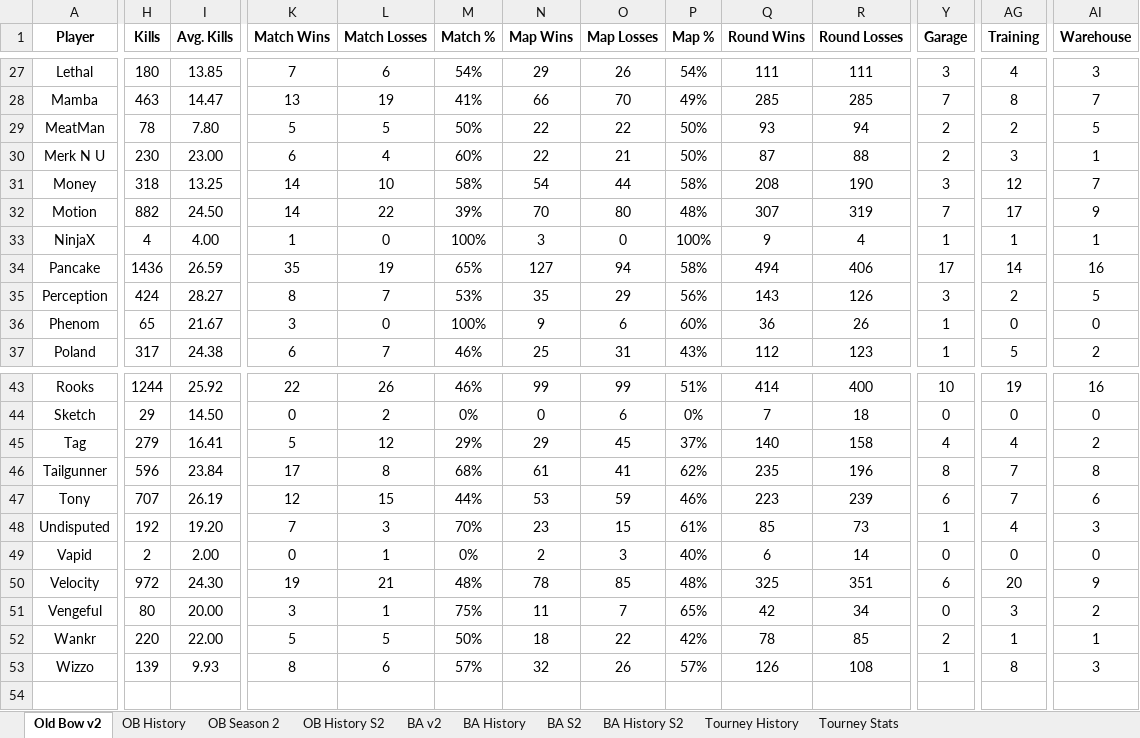
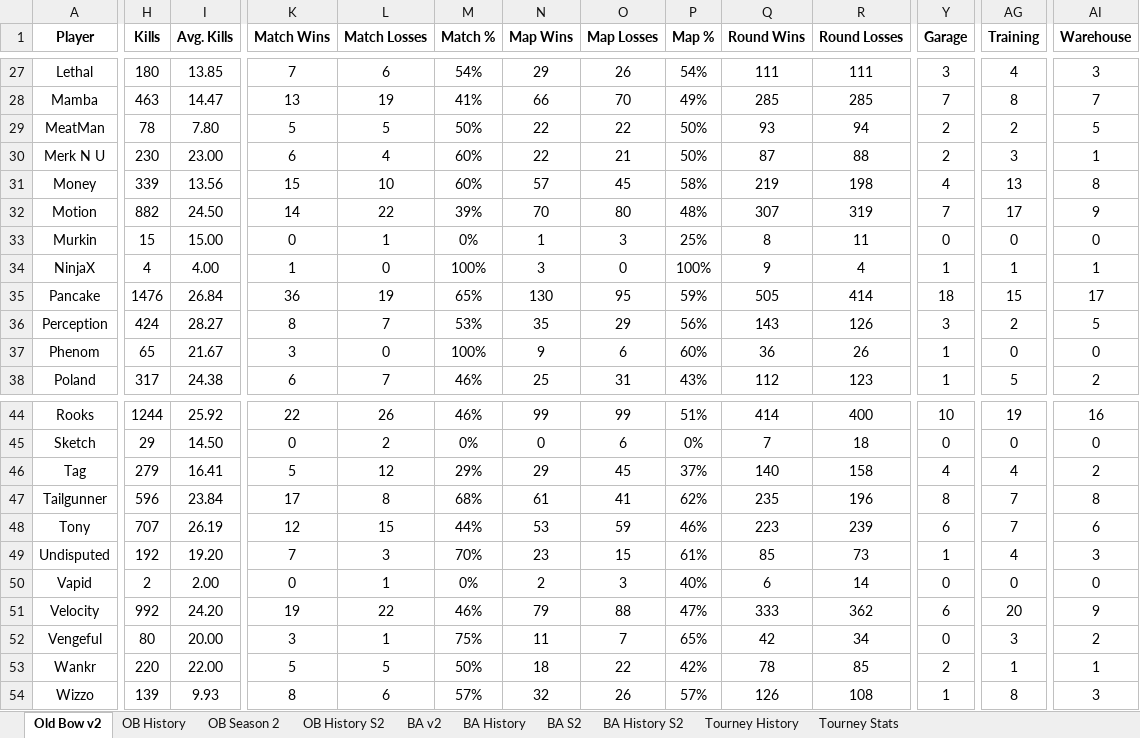
Before and after one commit to brettjmiller8-cpu/r63-stats, an Excel workbook: R63 Data.xlsx, sheet Old Bow v2, drawn as a sheet; only a part is shown, gaps mark what is left out; values as stored, in another font and other column widths than the file's, no borders; addresses are those after the commit; rows hold the shown columns only; the diff covers the shown part only; the diff names each change by its address in the sheet, - before the commit and + after, or states it on an @@ line.

```diff
--- a/R63 Data.xlsx (sheet Old Bow v2)
+++ b/R63 Data.xlsx (sheet Old Bow v2)
-H31 (Kills): 318
+H31 (Kills): 339
-I31 (Avg. Kills): 13.25
+I31 (Avg. Kills): 13.56
-K31 (Match Wins): 14
+K31 (Match Wins): 15
-M31 (Match %): 58%
+M31 (Match %): 60%
-N31 (Map Wins): 54
+N31 (Map Wins): 57
-O31 (Map Losses): 44
+O31 (Map Losses): 45
-Q31 (Round Wins): 208
+Q31 (Round Wins): 219
-R31 (Round Losses): 190
+R31 (Round Losses): 198
-Y31 (Garage): 3
+Y31 (Garage): 4
-AG31 (Training): 12
+AG31 (Training): 13
-AI31 (Warehouse): 7
+AI31 (Warehouse): 8
+row 33: Murkin | 15 | 15.00 | 0 | 1 | 0% | 1 | 3 | 25% | 8 | 11 | 0 | 0 | 0
-H35 (Kills): 1436
+H35 (Kills): 1476
-I35 (Avg. Kills): 26.59
+I35 (Avg. Kills): 26.84
-K35 (Match Wins): 35
+K35 (Match Wins): 36
-N35 (Map Wins): 127
+N35 (Map Wins): 130
-O35 (Map Losses): 94
+O35 (Map Losses): 95
-P35 (Map %): 58%
+P35 (Map %): 59%
-Q35 (Round Wins): 494
+Q35 (Round Wins): 505
-R35 (Round Losses): 406
+R35 (Round Losses): 414
-Y35 (Garage): 17
+Y35 (Garage): 18
-AG35 (Training): 14
+AG35 (Training): 15
-AI35 (Warehouse): 16
+AI35 (Warehouse): 17
-H51 (Kills): 972
+H51 (Kills): 992
-I51 (Avg. Kills): 24.30
+I51 (Avg. Kills): 24.20
-L51 (Match Losses): 21
+L51 (Match Losses): 22
-M51 (Match %): 48%
+M51 (Match %): 46%
-N51 (Map Wins): 78
+N51 (Map Wins): 79
-O51 (Map Losses): 85
+O51 (Map Losses): 88
-P51 (Map %): 48%
+P51 (Map %): 47%
-Q51 (Round Wins): 325
+Q51 (Round Wins): 333
-R51 (Round Losses): 351
+R51 (Round Losses): 362
```
Also changed, not shown: 76 edited cells elsewhere in this sheet, sheet OB History S2, sheet OB History, sheet OB Season 2, formulas that keep their value.
